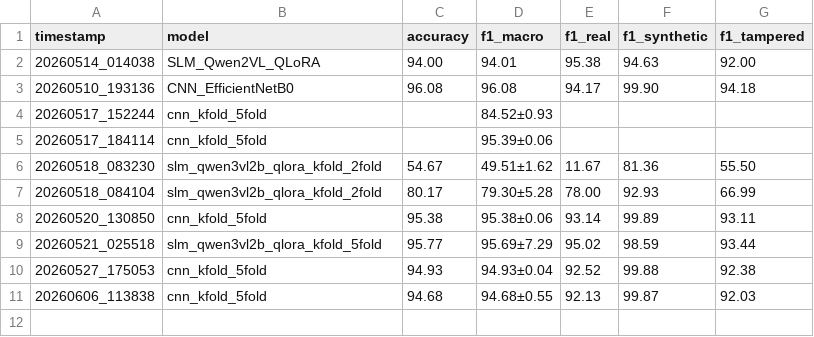
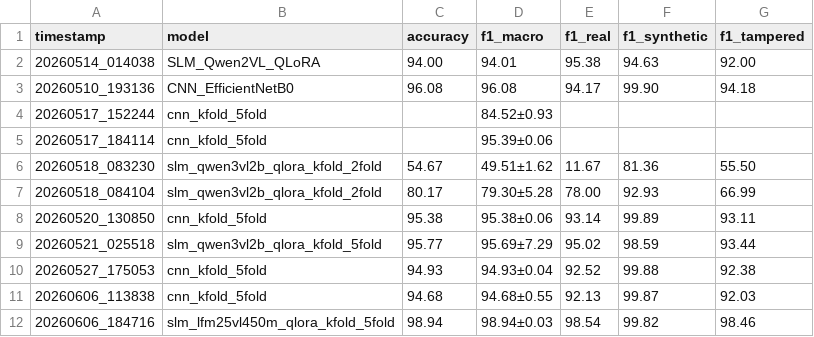
Before and after one commit to gabryelfbatista/deepfake-detection-tcc, a CSV file: experiments/results_summary.csv, drawn as a sheet.

Commit message:
liquid training results

```diff
--- a/experiments/results_summary.csv
+++ b/experiments/results_summary.csv
@@ -11 +11,2 @@ timestamp,model,accuracy,f1_macro,f1_real,f1_synthetic,f1_tampered
 20260606_113838,cnn_kfold_5fold,94.68,94.68±0.55,92.13,99.87,92.03
+20260606_184716,slm_lfm25vl450m_qlora_kfold_5fold,98.94,98.94±0.03,98.54,99.82,98.46
```
Also changed, not shown: 12 other files.
